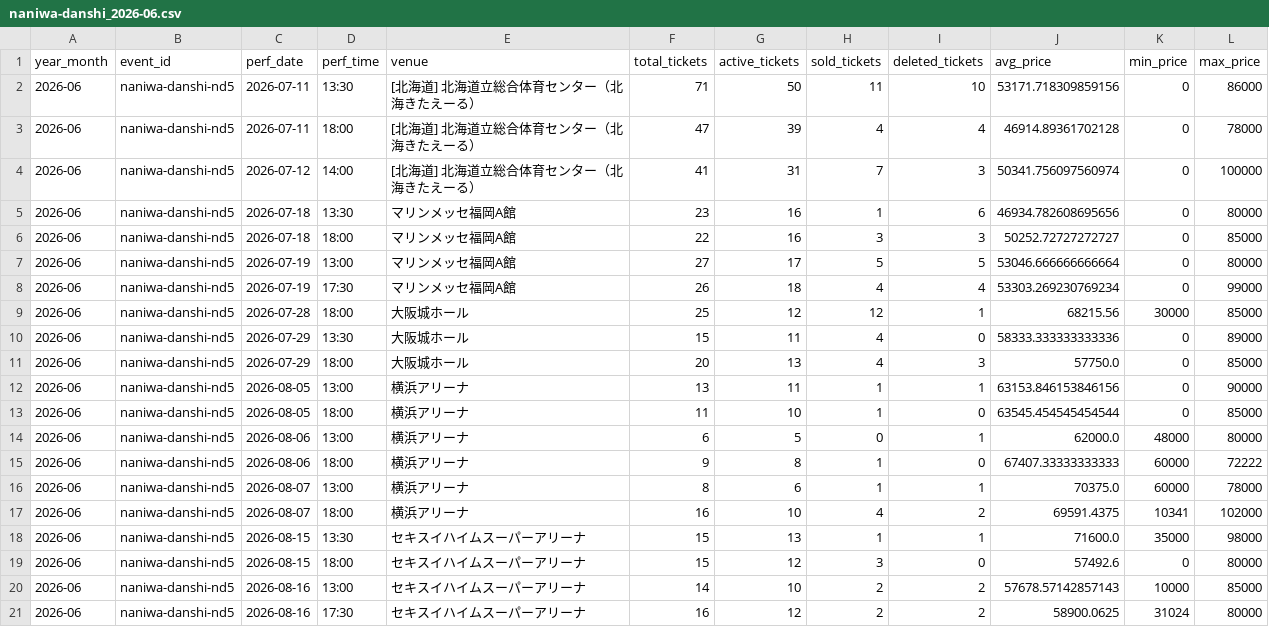
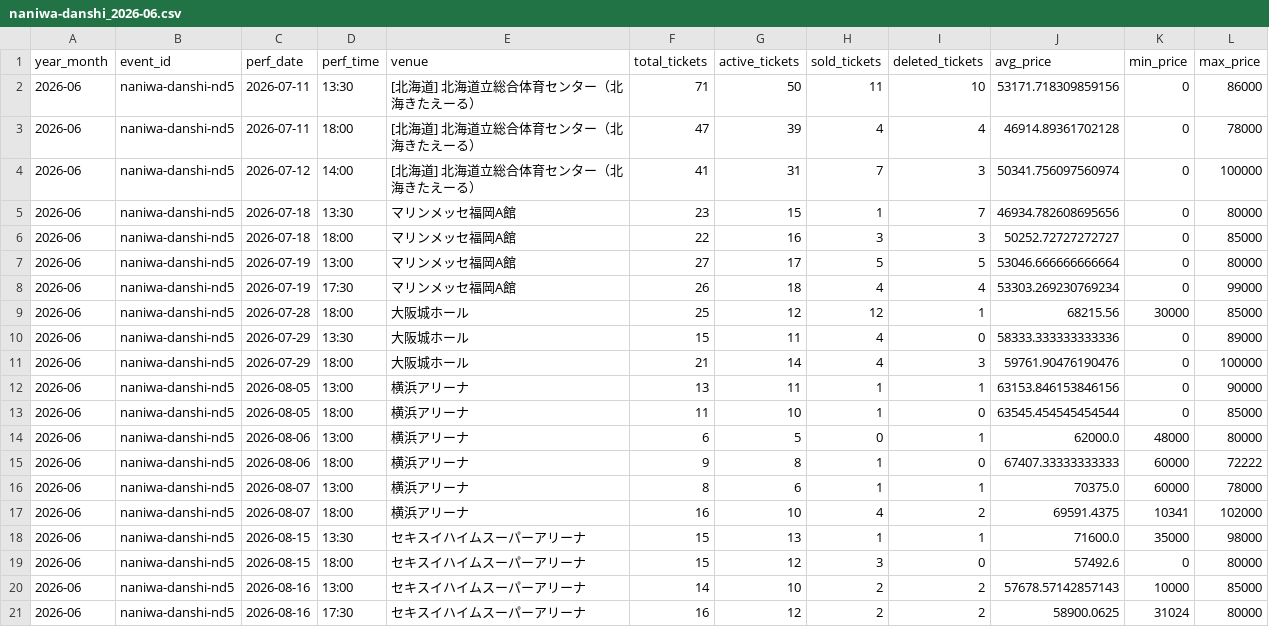
Before and after one commit to hiro8-0215/tiketen_scraping, a CSV file: data/market_snapshot/naniwa-danshi_2026-06.csv, drawn as a sheet.

```diff
--- a/data/market_snapshot/naniwa-danshi_2026-06.csv
+++ b/data/market_snapshot/naniwa-danshi_2026-06.csv
@@ -4,3 +4,3 @@
 2026-06,naniwa-danshi-nd5,2026-07-12,14:00,[北海道] 北海道立総合体育センター（北海きたえーる）,41,31,7,3,50341.756097560974,0,100000
-2026-06,naniwa-danshi-nd5,2026-07-18,13:30,マリンメッセ福岡A館,23,16,1,6,46934.782608695656,0,80000
+2026-06,naniwa-danshi-nd5,2026-07-18,13:30,マリンメッセ福岡A館,23,15,1,7,46934.782608695656,0,80000
 2026-06,naniwa-danshi-nd5,2026-07-18,18:00,マリンメッセ福岡A館,22,16,3,3,50252.72727272727,0,85000
@@ -10,3 +10,3 @@
 2026-06,naniwa-danshi-nd5,2026-07-29,13:30,大阪城ホール,15,11,4,0,58333.333333333336,0,89000
-2026-06,naniwa-danshi-nd5,2026-07-29,18:00,大阪城ホール,20,13,4,3,57750.0,0,85000
+2026-06,naniwa-danshi-nd5,2026-07-29,18:00,大阪城ホール,21,14,4,3,59761.90476190476,0,100000
 2026-06,naniwa-danshi-nd5,2026-08-05,13:00,横浜アリーナ,13,11,1,1,63153.846153846156,0,90000
```
Also changed, not shown: data/market_snapshot/snow-man_2026-06.csv, data/market_snapshot/travis-japan_2026-06.csv, 52 other files.
